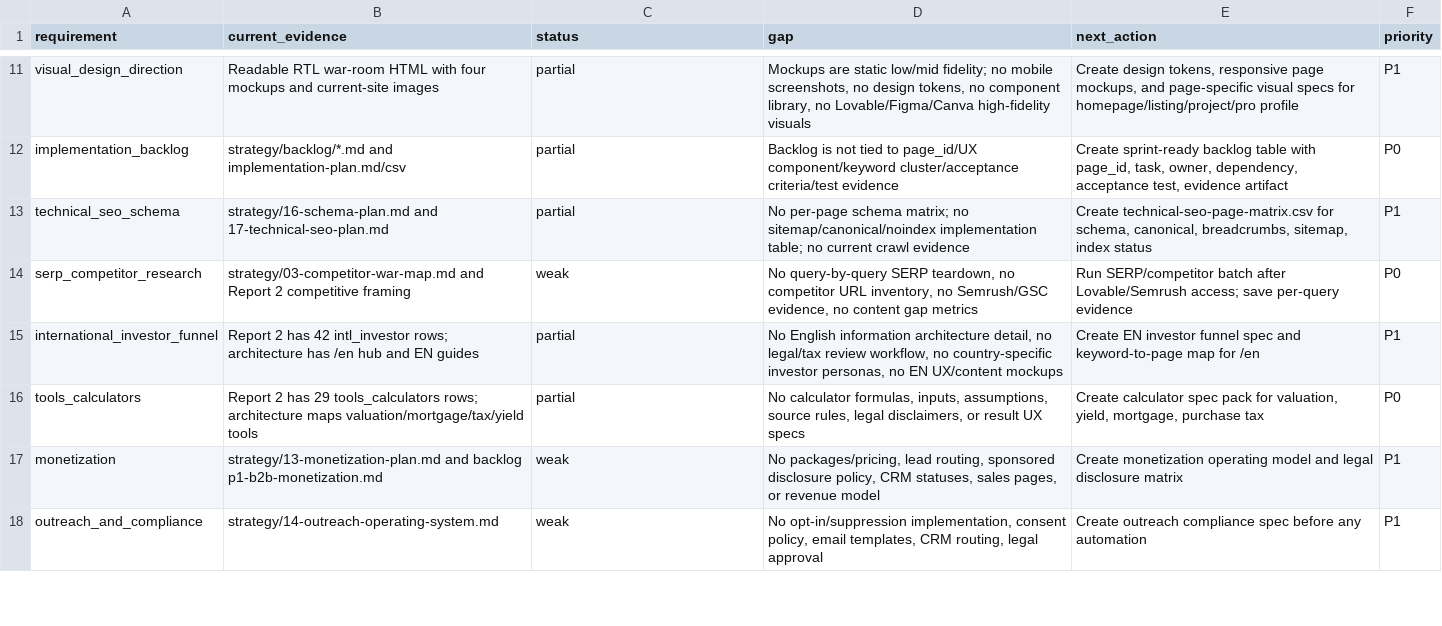
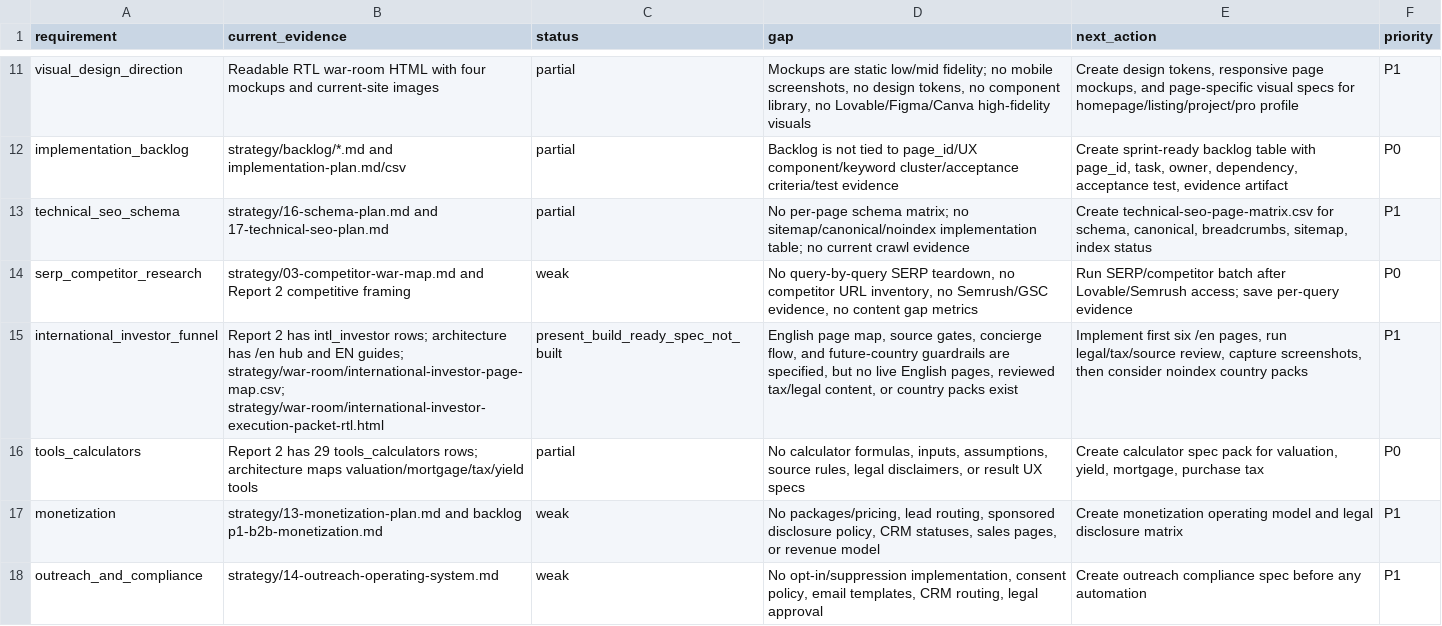
Before and after one commit to The-new-ben/nad-lan-co-il, a CSV file: strategy/war-room/full-war-room-gap-map.csv, drawn as a sheet; only a part is shown, gaps mark what is left out.

```diff
--- a/strategy/war-room/full-war-room-gap-map.csv
+++ b/strategy/war-room/full-war-room-gap-map.csv
@@ -14,3 +14,3 @@ technical_seo_schema,"strategy/16-schema-plan.md and 17-technical-seo-plan.md",p
 serp_competitor_research,"strategy/03-competitor-war-map.md and Report 2 competitive framing",weak,"No query-by-query SERP teardown, no competitor URL inventory, no Semrush/GSC evidence, no content gap metrics","Run SERP/competitor batch after Lovable/Semrush access; save per-query evidence",P0
-international_investor_funnel,"Report 2 has 42 intl_investor rows; architecture has /en hub and EN guides",partial,"No English information architecture detail, no legal/tax review workflow, no country-specific investor personas, no EN UX/content mockups","Create EN investor funnel spec and keyword-to-page map for /en",P1
+international_investor_funnel,"Report 2 has intl_investor rows; architecture has /en hub and EN guides; strategy/war-room/international-investor-page-map.csv; strategy/war-room/international-investor-execution-packet-rtl.html",present_build_ready_spec_not_built,"English page map, source gates, concierge flow, and future-country guardrails are specified, but no live English pages, reviewed tax/legal content, or country packs exist","Implement first six /en pages, run legal/tax/source review, capture screenshots, then consider noindex country packs",P1
 tools_calculators,"Report 2 has 29 tools_calculators rows; architecture maps valuation/mortgage/tax/yield tools",partial,"No calculator formulas, inputs, assumptions, source rules, legal disclaimers, or result UX specs","Create calculator spec pack for valuation, yield, mortgage, purchase tax",P0
```
Also changed, not shown: strategy/war-room/current-evidence-register.csv, strategy/war-room/objective-completion-audit.csv, 17 other files.
